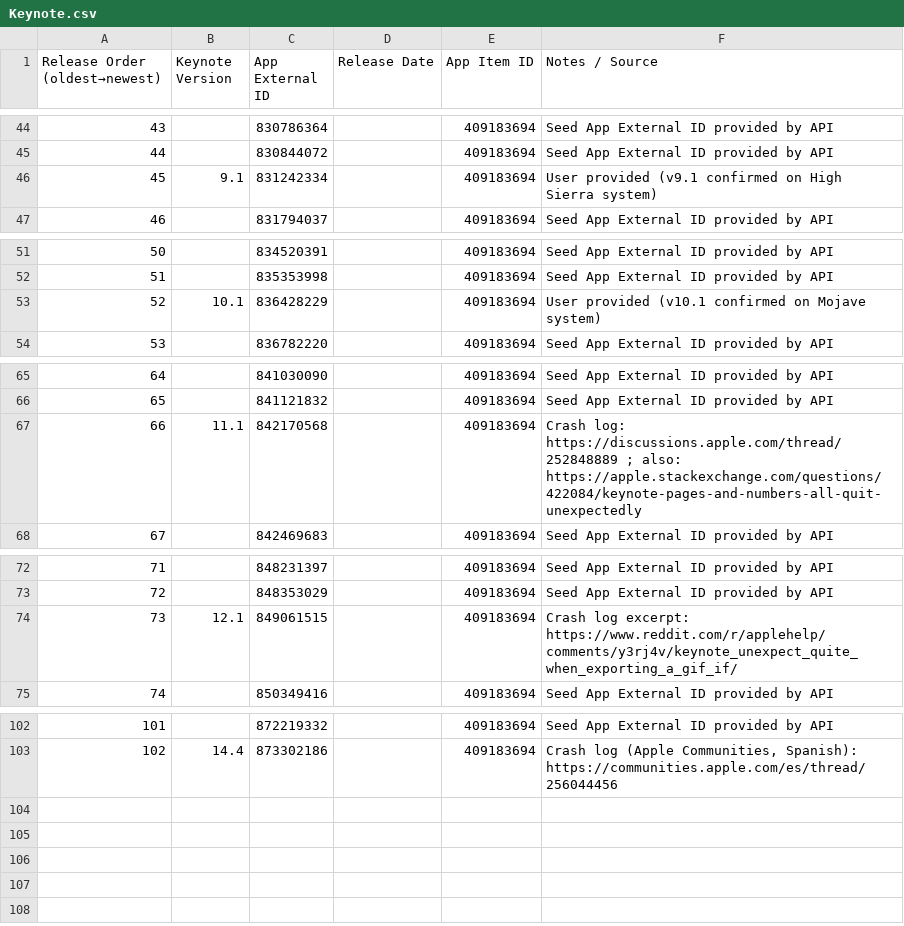
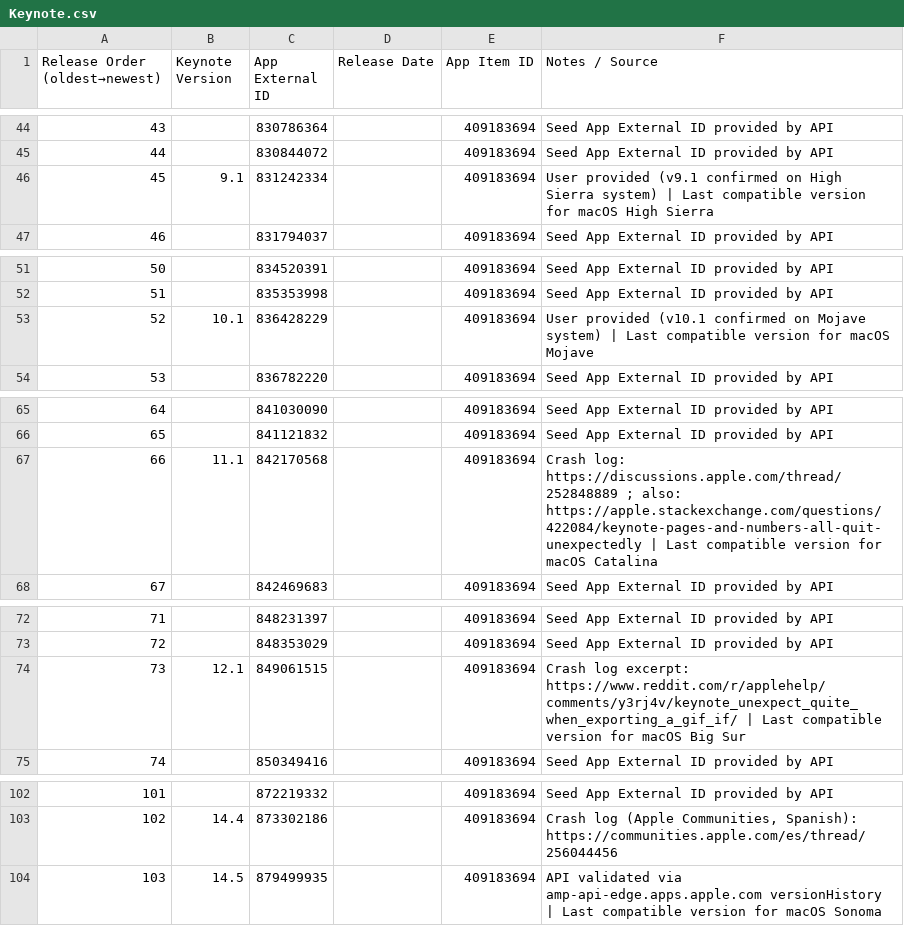
Before and after one commit to handyandy87/Pro-Apps-App-External-IDs, a CSV file: Keynote.csv, drawn as a sheet; only a part is shown, gaps mark what is left out; the diff covers the shown part only.

```diff
--- a/Keynote.csv
+++ b/Keynote.csv
@@ -45,3 +45,3 @@ Release Order (oldest→newest),Keynote Version,App External ID,Release Date,App
 44,,830844072,,409183694,Seed App External ID provided by API
-45,9.1,831242334,,409183694,User provided (v9.1 confirmed on High Sierra system)
+45,9.1,831242334,,409183694,User provided (v9.1 confirmed on High Sierra system) | Last compatible version for macOS High Sierra
 46,,831794037,,409183694,Seed App External ID provided by API
@@ -52,3 +52,3 @@ Release Order (oldest→newest),Keynote Version,App External ID,Release Date,App
 51,,835353998,,409183694,Seed App External ID provided by API
-52,10.1,836428229,,409183694,User provided (v10.1 confirmed on Mojave system)
+52,10.1,836428229,,409183694,User provided (v10.1 confirmed on Mojave system) | Last compatible version for macOS Mojave
 53,,836782220,,409183694,Seed App External ID provided by API
@@ -66,3 +66,3 @@ Release Order (oldest→newest),Keynote Version,App External ID,Release Date,App
 65,,841121832,,409183694,Seed App External ID provided by API
-66,11.1,842170568,,409183694,Crash log: https://discussions.apple.com/thread/252848889 ; also: https://apple.stackexchange.com/questions/422084/keynote-pages-and-numbers-all-quit-unexpectedly
+66,11.1,842170568,,409183694,Crash log: https://discussions.apple.com/thread/252848889 ; also: https://apple.stackexchange.com/questions/422084/keynote-pages-and-numbers-all-quit-unexpectedly | Last compatible version for macOS Catalina
 67,,842469683,,409183694,Seed App External ID provided by API
@@ -73,3 +73,3 @@ Release Order (oldest→newest),Keynote Version,App External ID,Release Date,App
 72,,848353029,,409183694,Seed App External ID provided by API
-73,12.1,849061515,,409183694,Crash log excerpt: https://www.reddit.com/r/applehelp/comments/y3rj4v/keynote_unexpect_quite_when_exporting_a_gif_if/
+73,12.1,849061515,,409183694,Crash log excerpt: https://www.reddit.com/r/applehelp/comments/y3rj4v/keynote_unexpect_quite_when_exporting_a_gif_if/ | Last compatible version for macOS Big Sur
 74,,850349416,,409183694,Seed App External ID provided by API
@@ -103 +103,2 @@ Release Order (oldest→newest),Keynote Version,App External ID,Release Date,App
 102,14.4,873302186,,409183694,"Crash log (Apple Communities, Spanish): https://communities.apple.com/es/thread/256044456"
+103,14.5,879499935,,409183694,API validated via amp-api-edge.apps.apple.com versionHistory | Last compatible version for macOS Sonoma
```
Also changed, not shown: 2 edited cells elsewhere in this file, Logic_Pro.csv, Numbers.csv, 10 other files.
